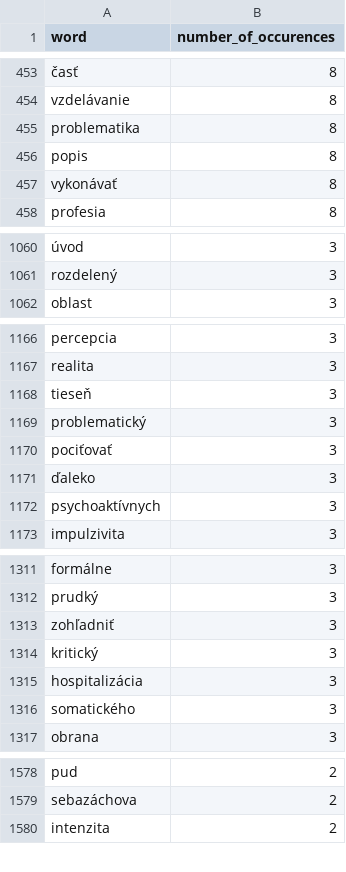
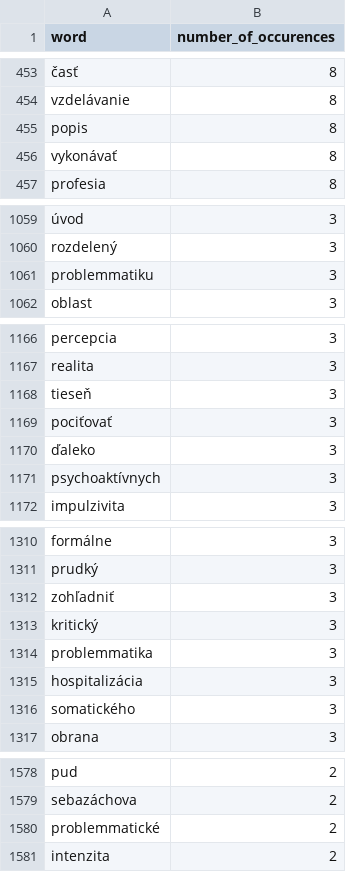
Before and after one commit to deniskristak/zipf-law-in-slovak-language, a CSV file: output/word_count_csv/sk/hricova_uvod_do_klinickej_psychologie.csv, drawn as a sheet; only a part is shown, gaps mark what is left out; removed rows and columns are numbered as before the commit, all else as after; the diff covers the shown part only; the diff names each change by its address in the sheet, - before the commit and + after, or states it on an @@ line.

```diff
--- a/output/word_count_csv/sk/hricova_uvod_do_klinickej_psychologie.csv
+++ b/output/word_count_csv/sk/hricova_uvod_do_klinickej_psychologie.csv
-row 455: problematika | 8
+row 1061: problemmatiku | 3
-row 1169: problematický | 3
+row 1314: problemmatika | 3
+row 1580: problemmatické | 2
```
Also changed, not shown: 3 added rows elsewhere in this file, output/word_count_csv/sk/vedecka_komunikacia_manazment_vyskumnych_udajov.csv, 54 other files.
